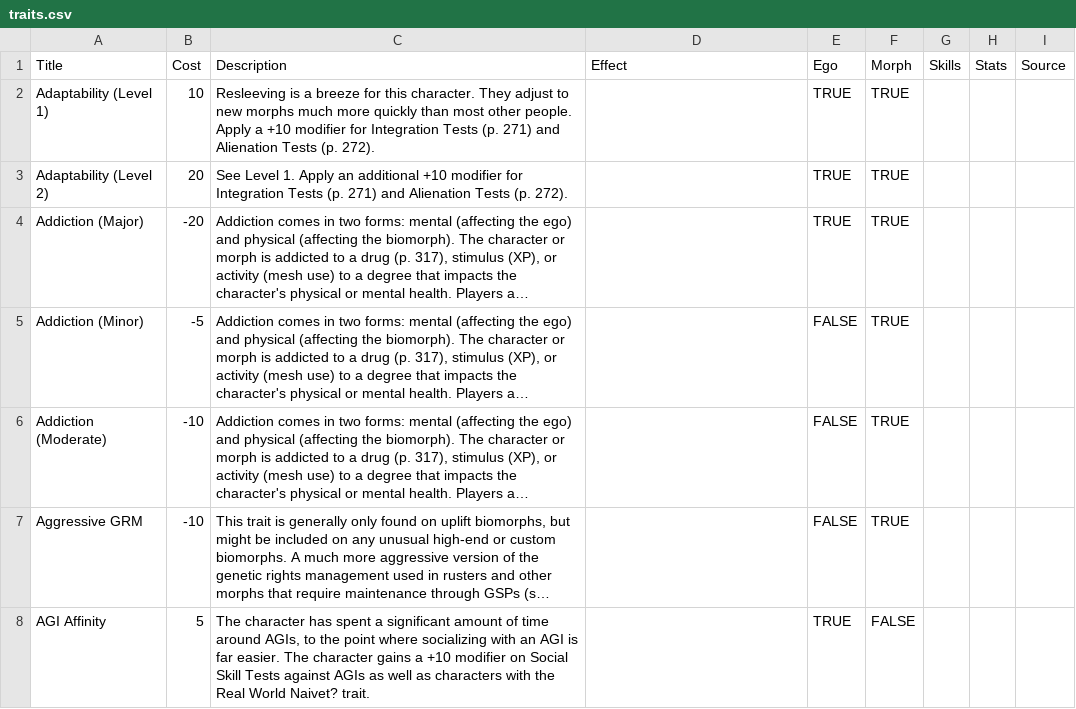
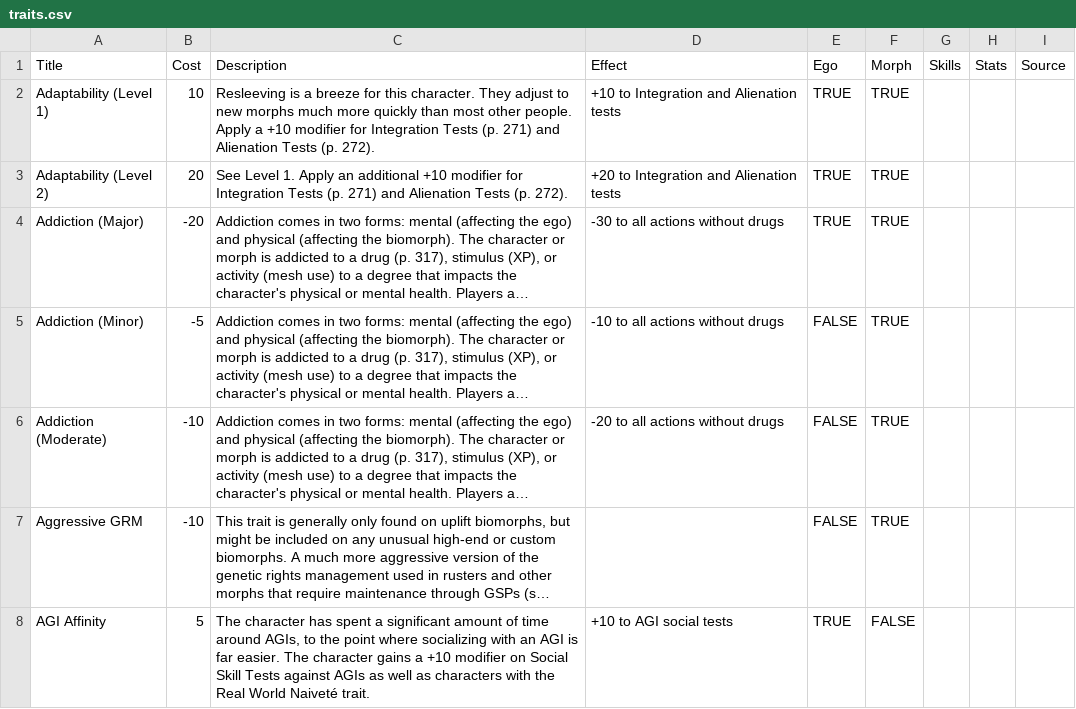
Before and after one commit to nerdhaus/eldrich, a CSV file: web/modules/custom/ep_import/data/traits.csv, drawn as a sheet; only a part is shown; long unchanged cells end in …; the diff covers the shown part only; the diff names each change by its address in the sheet, - before the commit and + after, or states it on an @@ line.

```diff
--- a/web/modules/custom/ep_import/data/traits.csv
+++ b/web/modules/custom/ep_import/data/traits.csv
-D2 (Effect): (empty)
+D2 (Effect): +10 to Integration and Alienation tests
-D3 (Effect): (empty)
+D3 (Effect): +20 to Integration and Alienation tests
-D4 (Effect): (empty)
+D4 (Effect): -30 to all actions without drugs
-D5 (Effect): (empty)
+D5 (Effect): -10 to all actions without drugs
-D6 (Effect): (empty)
+D6 (Effect): -20 to all actions without drugs
-C8 (Description): …Real World Naivet? trait.
+C8 (Description): …Real World Naiveté trait.
-D8 (Effect): (empty)
+D8 (Effect): +10 to AGI social tests
```
Also changed, not shown: 10 edited cells elsewhere in this file, web/modules/custom/ep_import/data/books.csv, web/modules/custom/ep_import/data/data-tables.csv, 4 other files.
